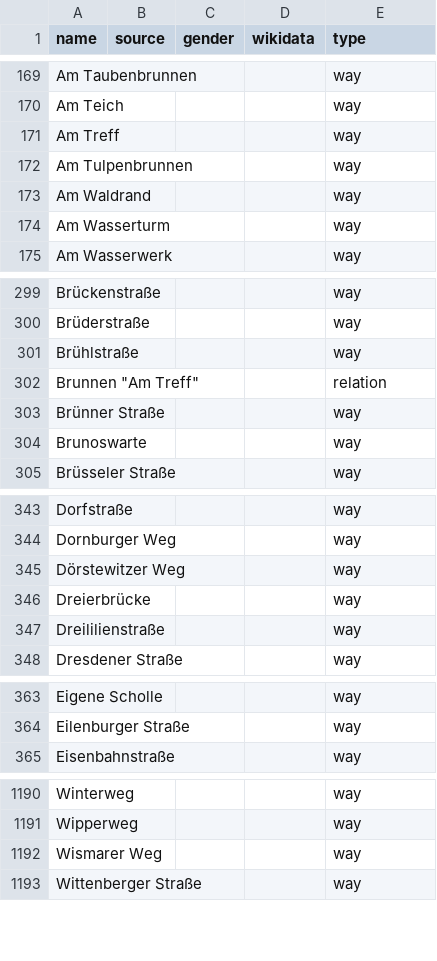
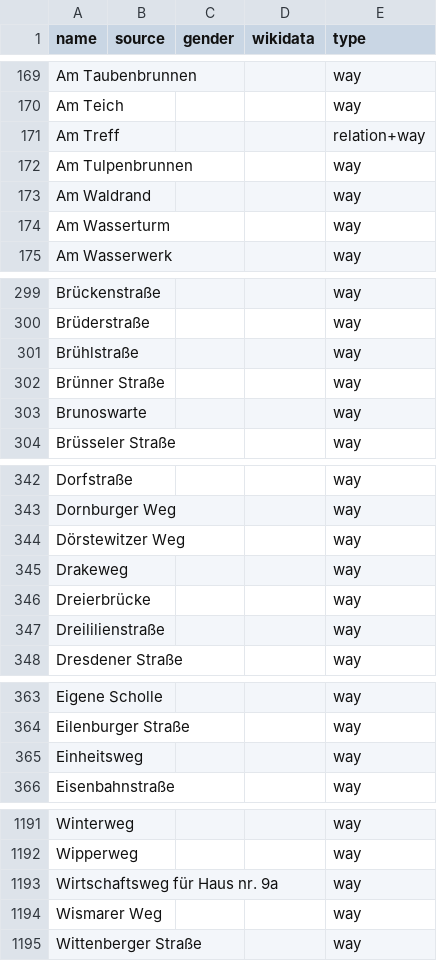
Before and after one commit to EqualStreetNames/equalstreetnames-halle-saale, a CSV file: data/other.csv, drawn as a sheet; only a part is shown, gaps mark what is left out; removed rows and columns are numbered as before the commit, all else as after; the diff names each change by its address in the sheet, - before the commit and + after, or states it on an @@ line.

```diff
--- a/data/other.csv
+++ b/data/other.csv
-E171 (type): way
+E171 (type): relation+way
-row 302: Brunnen "Am Treff" |  |  |  | relation
+row 345: Drakeweg |  |  |  | way
+row 365: Einheitsweg |  |  |  | way
+row 1193: Wirtschaftsweg für Haus nr. 9a |  |  |  | way
```
Also changed, not shown: 3 other files.
